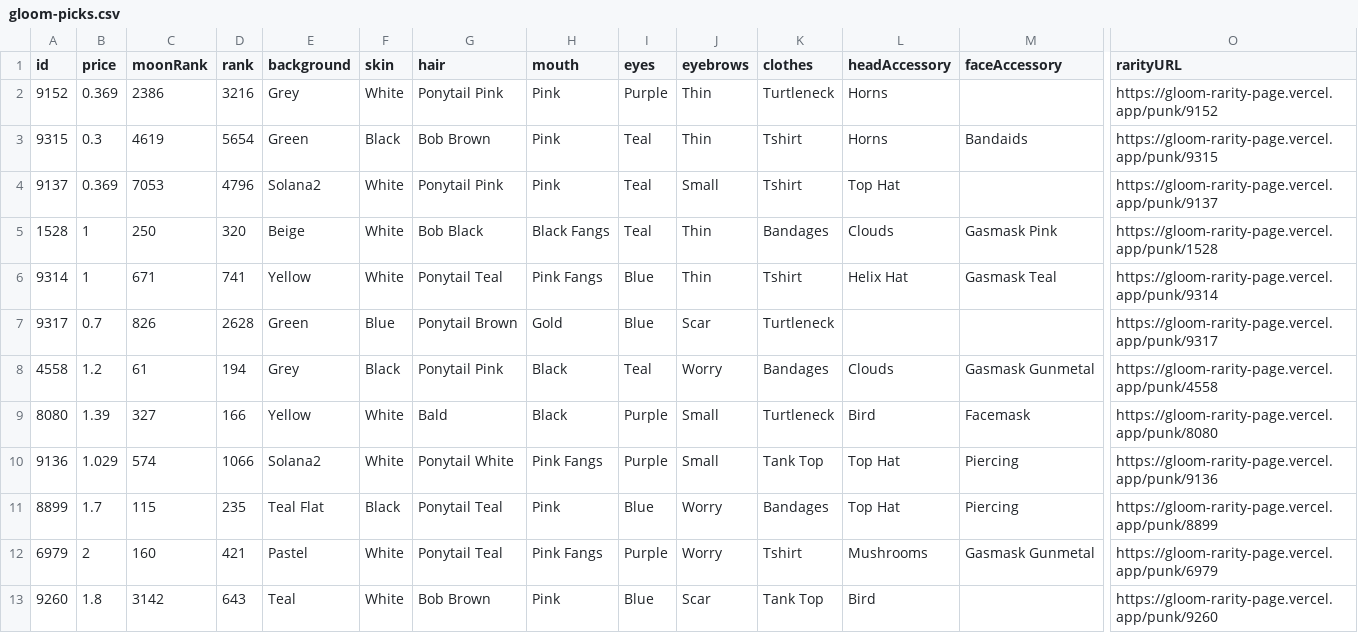
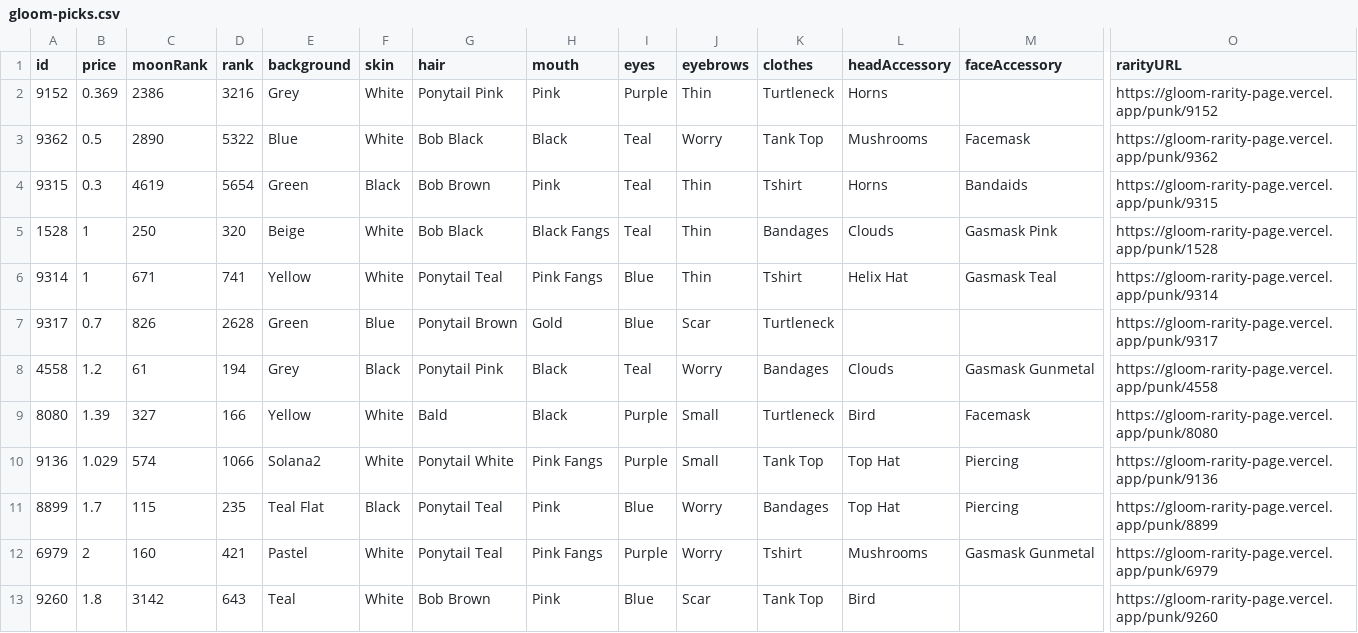
Before and after one commit to nobodykr/solanart-gloom-monitor, a CSV file: gloom-picks.csv, drawn as a sheet; only a part is shown, gaps mark what is left out; removed rows and columns are numbered as before the commit, all else as after; rows hold the shown columns only; the diff names each change by its address in the sheet, - before the commit and + after, or states it on an @@ line.

Commit message:
Flat: latest data (2021-10-28T19:10:40.246Z) {   "date": "2021-10-28T19:10:40.246Z",   "files": [     {       "name": "gloom-data-processed.csv",       "deltaBytes": -201,       "source": "https://qzlsklfacc.medianetwork.cloud/nft_for_sale?collection=gloompunk"     },     {       "name": "gloom-data.json",       "deltaBytes": -515,       "source": "https://qzlsklfacc.medianetwork.cloud/nft_for_sale?collection=gloompunk"     },     {       "name": "gloom-picks.csv",       "deltaBytes": 5,       "source": "https://qzlsklfacc.medianetwork.cloud/nft_for_sale?collection=gloompunk"     }   ] }

```diff
--- a/gloom-picks.csv
+++ b/gloom-picks.csv
+row 3: 9362 | 0.5 | 2890 | 5322 | Blue | White | Bob Black | Black | Teal | Worry | Tank Top | Mushrooms | Facemask | https://gloom-rarity-page.vercel.app/punk/9362
-row 4: 9137 | 0.369 | 7053 | 4796 | Solana2 | White | Ponytail Pink | Pink | Teal | Small | Tshirt | Top Hat |  | https://gloom-rarity-page.vercel.app/punk/9137
```
Also changed, not shown: gloom-data-processed.csv, 1 other file.
